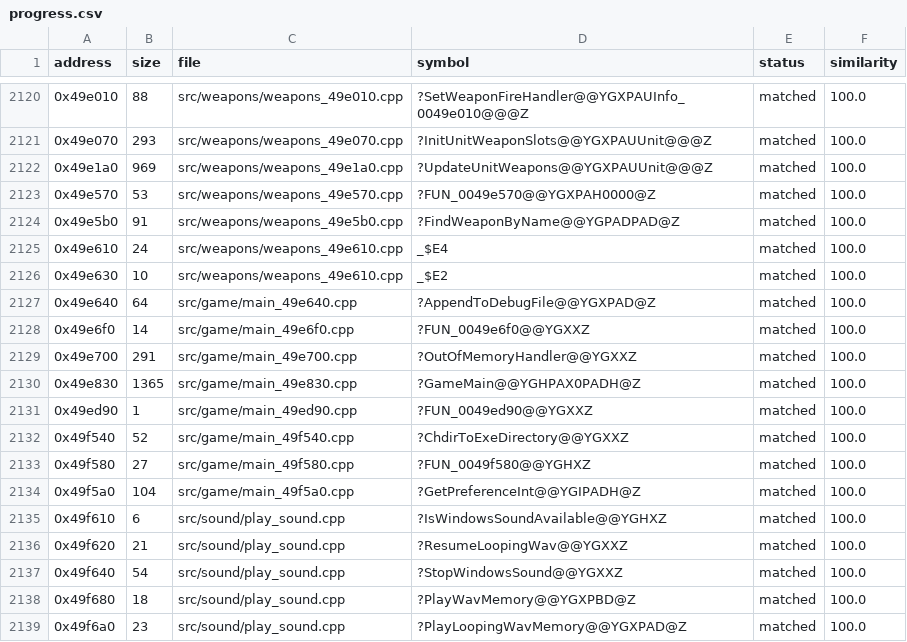
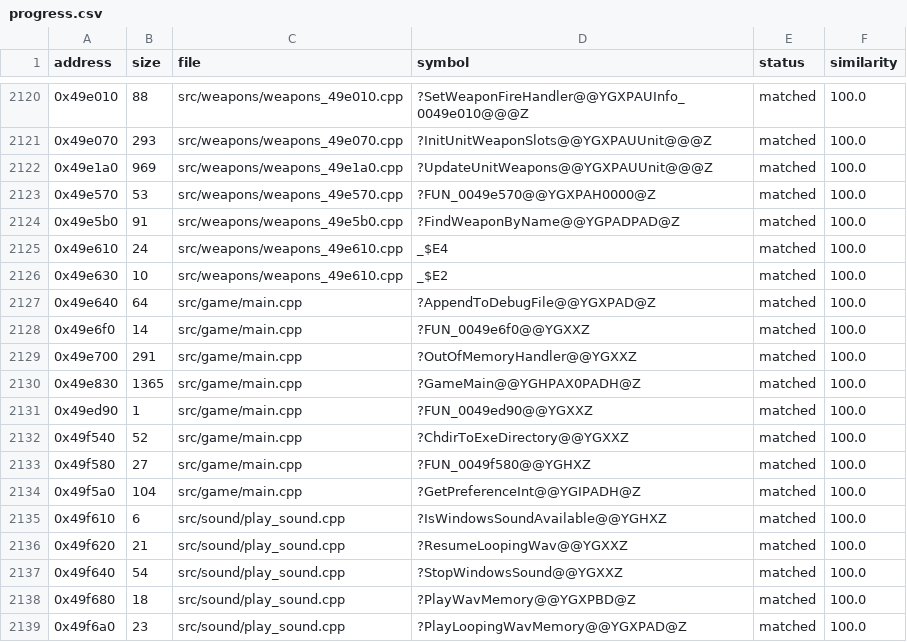
Before and after one commit to HectorBailey/byte-tactics, a CSV file: data/progress.csv, drawn as a sheet; only a part is shown, gaps mark what is left out.

Commit message:
Refactor: Gather the main game functions into one file
One Game, Sound and CD class view; four duplicate prototypes unified. WinMain
and ReportViaException keep their gap files. All eight merged functions and
the 28 gap regions match.

Every check passes: 3,267 of 3,267 matched, the shipped MD5 with and without
the original, every file where data/modules.csv puts it.

```diff
--- a/data/progress.csv
+++ b/data/progress.csv
@@ -2126,10 +2126,10 @@ address,size,file,symbol,status,similarity
 0x49e630,10,src/weapons/weapons_49e610.cpp,_$E2,matched,100.0
-0x49e640,64,src/game/main_49e640.cpp,?AppendToDebugFile@@YGXPAD@Z,matched,100.0
-0x49e6f0,14,src/game/main_49e6f0.cpp,?FUN_0049e6f0@@YGXXZ,matched,100.0
-0x49e700,291,src/game/main_49e700.cpp,?OutOfMemoryHandler@@YGXXZ,matched,100.0
-0x49e830,1365,src/game/main_49e830.cpp,?GameMain@@YGHPAX0PADH@Z,matched,100.0
-0x49ed90,1,src/game/main_49ed90.cpp,?FUN_0049ed90@@YGXXZ,matched,100.0
-0x49f540,52,src/game/main_49f540.cpp,?ChdirToExeDirectory@@YGXXZ,matched,100.0
-0x49f580,27,src/game/main_49f580.cpp,?FUN_0049f580@@YGHXZ,matched,100.0
-0x49f5a0,104,src/game/main_49f5a0.cpp,?GetPreferenceInt@@YGIPADH@Z,matched,100.0
+0x49e640,64,src/game/main.cpp,?AppendToDebugFile@@YGXPAD@Z,matched,100.0
+0x49e6f0,14,src/game/main.cpp,?FUN_0049e6f0@@YGXXZ,matched,100.0
+0x49e700,291,src/game/main.cpp,?OutOfMemoryHandler@@YGXXZ,matched,100.0
+0x49e830,1365,src/game/main.cpp,?GameMain@@YGHPAX0PADH@Z,matched,100.0
+0x49ed90,1,src/game/main.cpp,?FUN_0049ed90@@YGXXZ,matched,100.0
+0x49f540,52,src/game/main.cpp,?ChdirToExeDirectory@@YGXXZ,matched,100.0
+0x49f580,27,src/game/main.cpp,?FUN_0049f580@@YGHXZ,matched,100.0
+0x49f5a0,104,src/game/main.cpp,?GetPreferenceInt@@YGIPADH@Z,matched,100.0
 0x49f610,6,src/sound/play_sound.cpp,?IsWindowsSoundAvailable@@YGHXZ,matched,100.0
```
Also changed, not shown: data/globals.csv, data/layout.csv, 10 other files.
